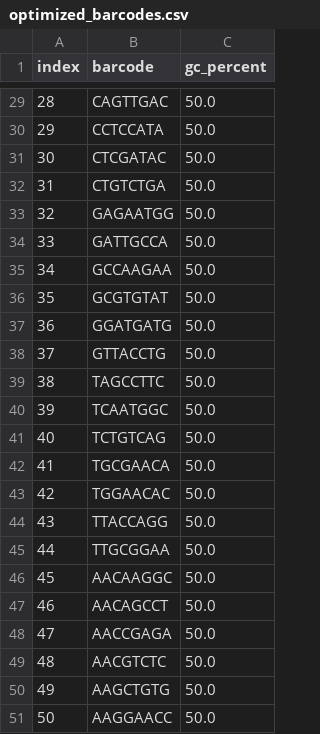
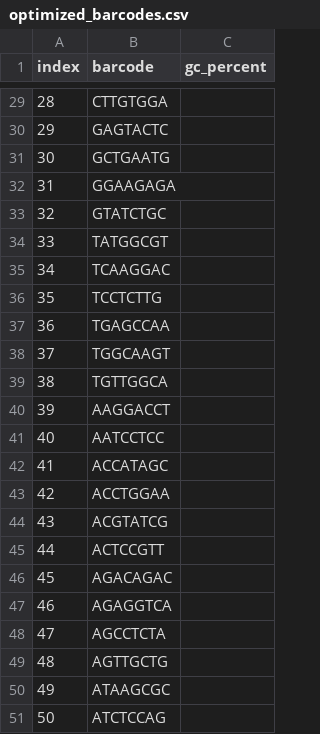
Before and after one commit to warrencallen/hamboning, a CSV file: optimized_barcodes.csv, drawn as a sheet; only a part is shown, gaps mark what is left out; the diff covers the shown part only.

```diff
--- a/optimized_barcodes.csv
+++ b/optimized_barcodes.csv
@@ -29,23 +29,23 @@ index,barcode,gc_percent
-28,CAGTTGAC,50.0
-29,CCTCCATA,50.0
-30,CTCGATAC,50.0
-31,CTGTCTGA,50.0
-32,GAGAATGG,50.0
-33,GATTGCCA,50.0
-34,GCCAAGAA,50.0
-35,GCGTGTAT,50.0
-36,GGATGATG,50.0
-37,GTTACCTG,50.0
-38,TAGCCTTC,50.0
-39,TCAATGGC,50.0
-40,TCTGTCAG,50.0
-41,TGCGAACA,50.0
-42,TGGAACAC,50.0
-43,TTACCAGG,50.0
-44,TTGCGGAA,50.0
-45,AACAAGGC,50.0
-46,AACAGCCT,50.0
-47,AACCGAGA,50.0
-48,AACGTCTC,50.0
-49,AAGCTGTG,50.0
-50,AAGGAACC,50.0
+28,CTTGTGGA
+29,GAGTACTC
+30,GCTGAATG
+31,GGAAGAGA
+32,GTATCTGC
+33,TATGGCGT
+34,TCAAGGAC
+35,TCCTCTTG
+36,TGAGCCAA
+37,TGGCAAGT
+38,TGTTGGCA
+39,AAGGACCT
+40,AATCCTCC
+41,ACCATAGC
+42,ACCTGGAA
+43,ACGTATCG
+44,ACTCCGTT
+45,AGACAGAC
+46,AGAGGTCA
+47,AGCCTCTA
+48,AGTTGCTG
+49,ATAAGCGC
+50,ATCTCCAG
```
Also changed, not shown: 54 edited cells elsewhere in this file, 3 other files.
